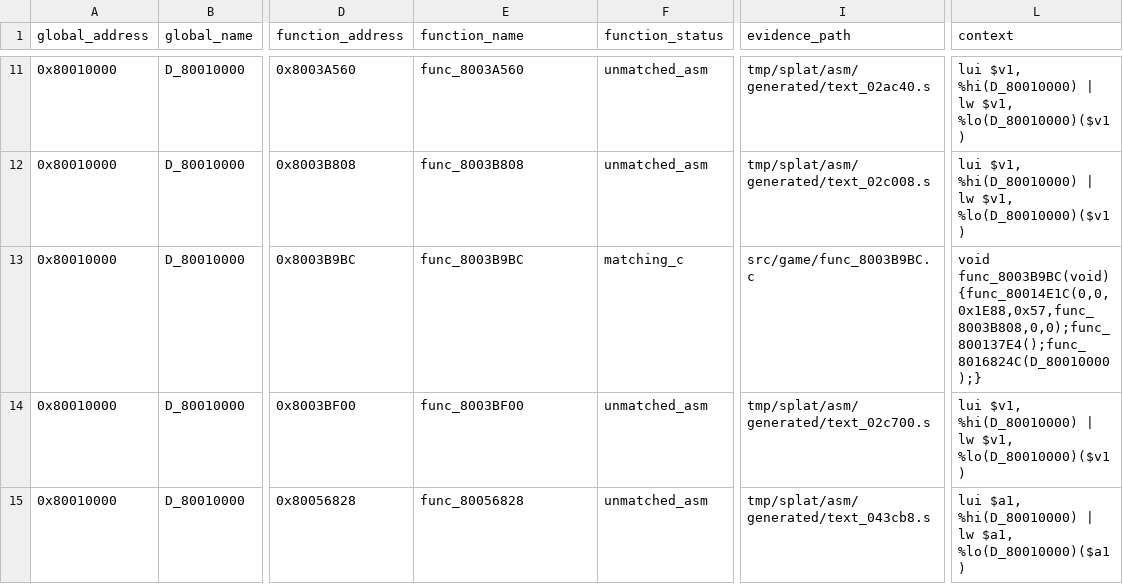
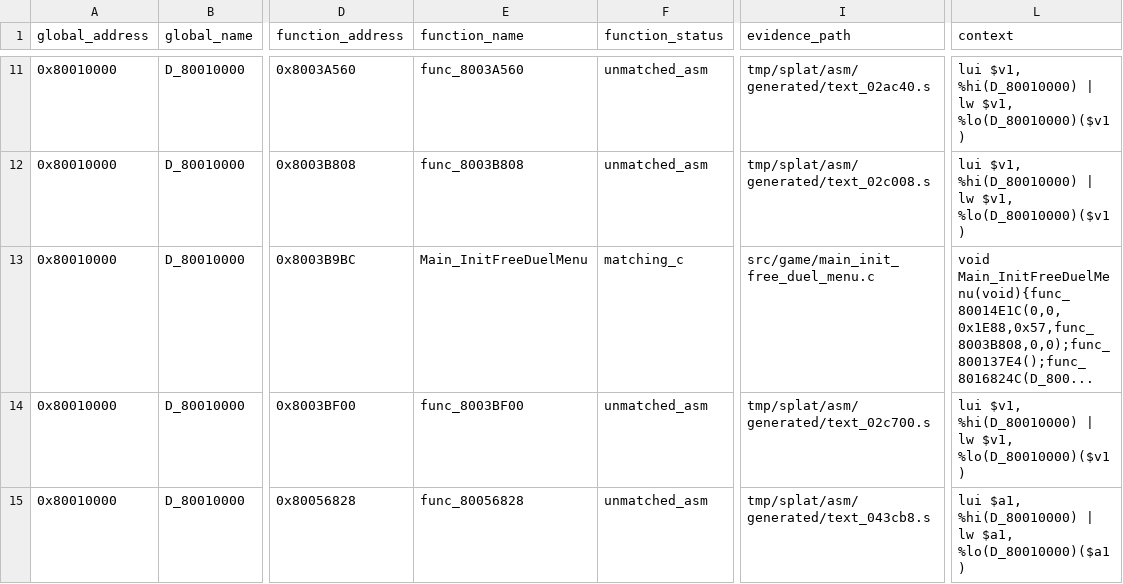
Before and after one commit to MaChInEgUn3/memories-decomp, a CSV file: notes/global-usage.csv, drawn as a sheet; only a part is shown, gaps mark what is left out; the diff names each change by its address in the sheet, - before the commit and + after, or states it on an @@ line.

```diff
--- a/notes/global-usage.csv
+++ b/notes/global-usage.csv
-E13 (function_name): func_8003B9BC
+E13 (function_name): Main_InitFreeDuelMenu
-I13 (evidence_path): src/game/func_8003B9BC.c
+I13 (evidence_path): src/game/main_init_free_duel_menu.c
-L13 (context): void func_8003B9BC(void){func_80014E1C(0,0,0x1E88,0x57,func_8003B808,0,0);func_800137E4();func_8016824C(D_80010000);}
+L13 (context): void Main_InitFreeDuelMenu(void){func_80014E1C(0,0,0x1E88,0x57,func_8003B808,0,0);func_800137E4();func_8016824C(D_800...
```
Also changed, not shown: config/slus_01411/functions.csv, notes/semantic-symbol-map.csv, 5 other files.
